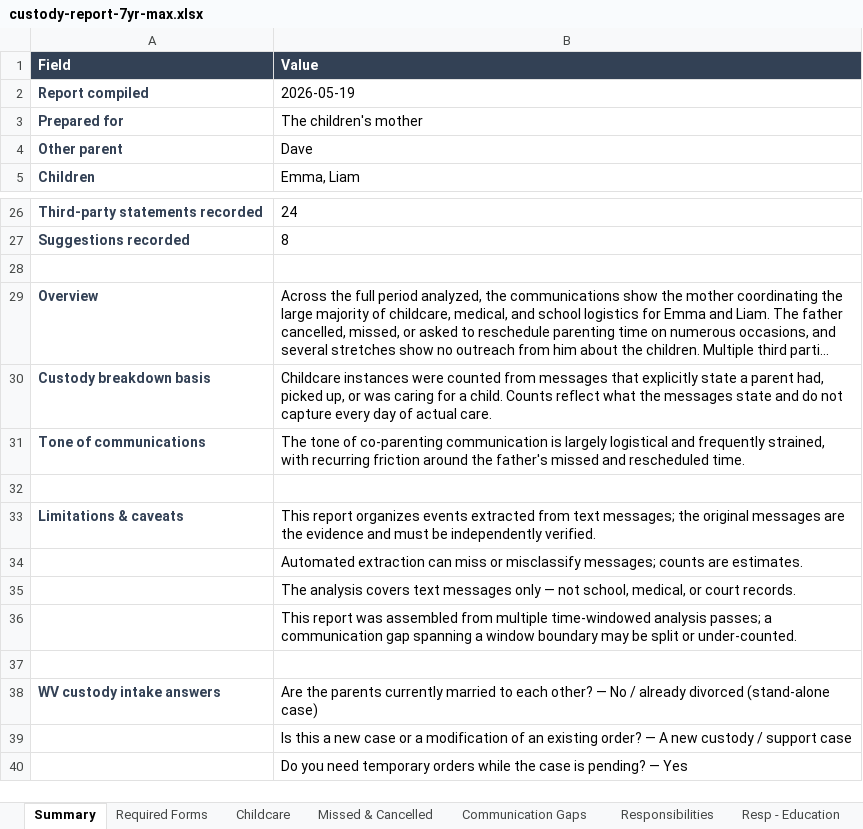
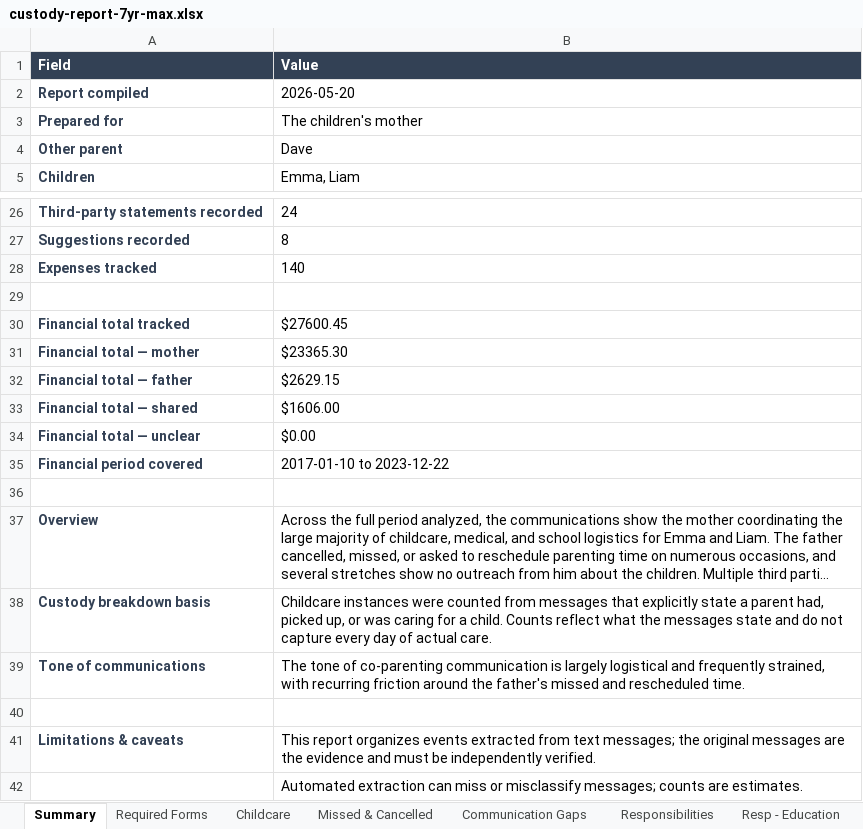
Before and after one commit to cleatuscobb2/Cell_Phone_Data_Parse, an Excel workbook: sample-reports/custody-report-7yr-max.xlsx, sheet Summary, drawn as a sheet; only a part is shown, gaps mark what is left out; the shorter side is filled out with more unchanged rows; long unchanged cells end in …; values as stored, in another font and other column widths than the file's, no borders; the diff names each change by its address in the sheet, - before the commit and + after, or states it on an @@ line.

```diff
--- a/sample-reports/custody-report-7yr-max.xlsx (sheet Summary)
+++ b/sample-reports/custody-report-7yr-max.xlsx (sheet Summary)
-B2 (Value): 2026-05-19
+B2 (Value): 2026-05-20
+row 28: Expenses tracked | 140
+row 29: (empty)
+row 30: Financial total tracked | $27600.45
+row 31: Financial total — mother | $23365.30
+row 32: Financial total — father | $2629.15
+row 33: Financial total — shared | $1606.00
+row 34: Financial total — unclear | $0.00
+row 35: Financial period covered | 2017-01-10 to 2023-12-22
```
Also changed, not shown: other sheet tabs, sample-reports/custody-report-3yr.xlsx, sample-reports/custody-report-5yr.xlsx, 15 other files.
